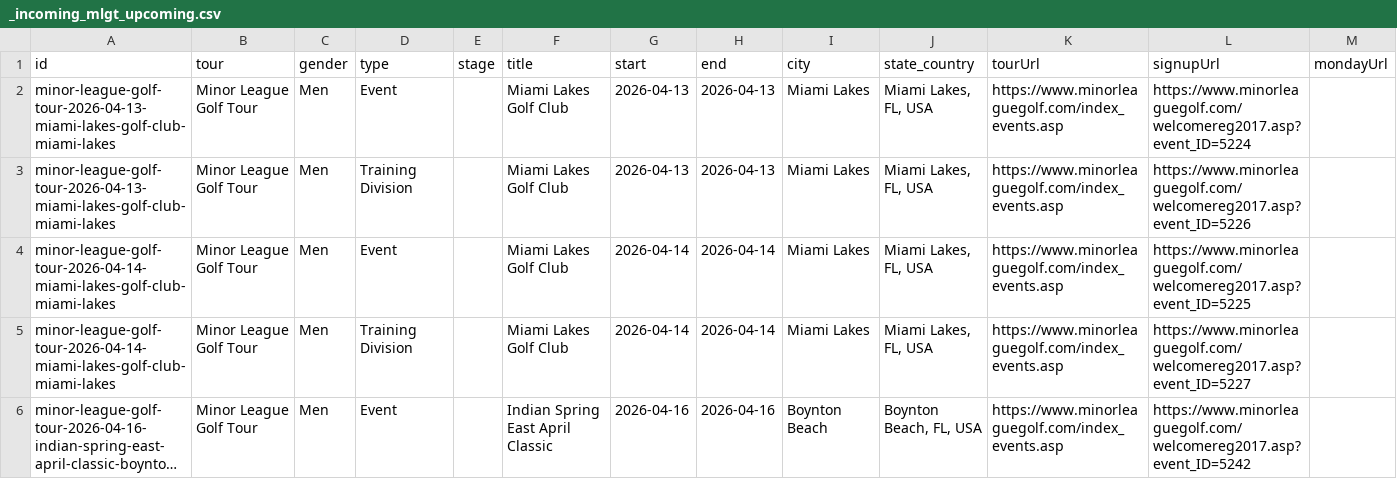
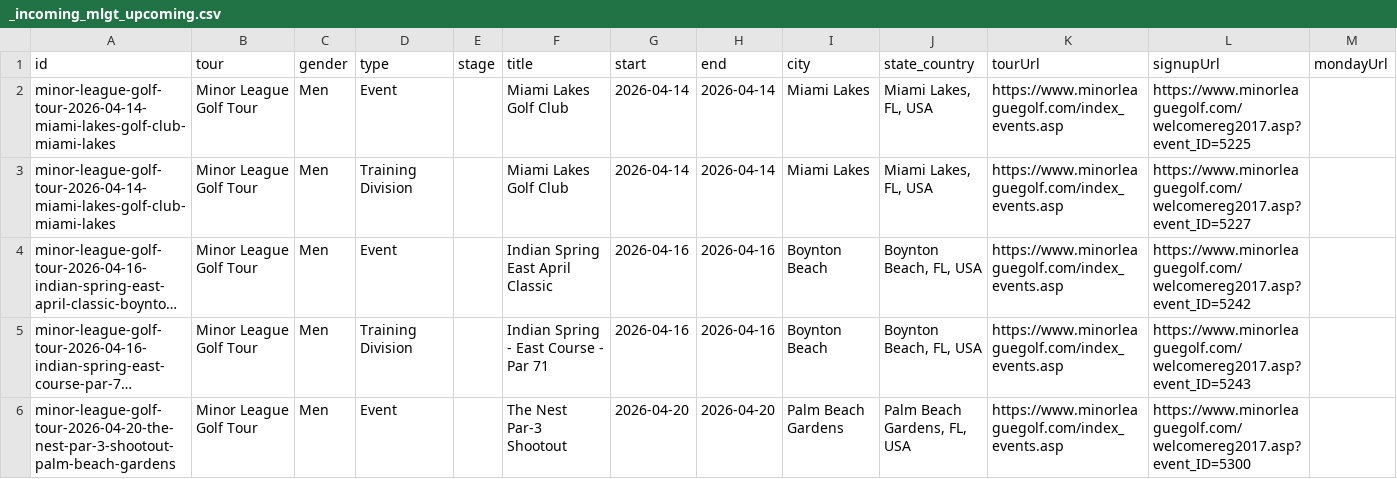
Before and after one commit to pbh007/propath-data, a CSV file: data/_incoming_mlgt_upcoming.csv, drawn as a sheet; only a part is shown; the shorter side is filled out with more unchanged rows; long unchanged cells end in …; rows hold the shown columns only; the diff names each change by its address in the sheet, - before the commit and + after, or states it on an @@ line.

Commit message:
Auto update schedules

```diff
--- a/data/_incoming_mlgt_upcoming.csv
+++ b/data/_incoming_mlgt_upcoming.csv
-row 2: minor-league-golf-tour-2026-04-13-miami-lakes-golf-club-miami-lakes | Minor League Golf Tour | Men | Event |  | Miami Lakes Golf Club | 2026-04-13 | 2026-04-13 | Miami Lakes | Miami Lakes, FL, USA | https://www.minorleaguegolf.com/index_events.asp | https://www.minorleaguegolf.com/welcomereg2017.asp?event_ID=5224
-row 3: minor-league-golf-tour-2026-04-13-miami-lakes-golf-club-miami-lakes | Minor League Golf Tour | Men | Training Division |  | Miami Lakes Golf Club | 2026-04-13 | 2026-04-13 | Miami Lakes | Miami Lakes, FL, USA | https://www.minorleaguegolf.com/index_events.asp | https://www.minorleaguegolf.com/welcomereg2017.asp?event_ID=5226
```
